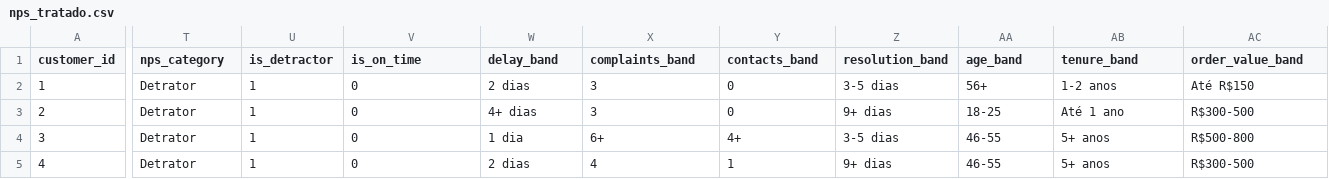
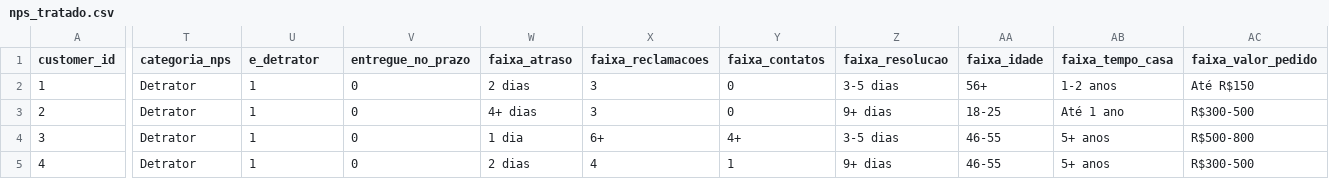
Before and after one commit to ricardowalendorff/Case_preditivo_NPS, a CSV file: data/processed/nps_tratado.csv, drawn as a sheet; only a part is shown, gaps mark what is left out; the diff names each change by its address in the sheet, - before the commit and + after, or states it on an @@ line.

```diff
--- a/data/processed/nps_tratado.csv
+++ b/data/processed/nps_tratado.csv
-T1: nps_category
+T1: categoria_nps
-U1: is_detractor
+U1: e_detrator
-V1: is_on_time
+V1: entregue_no_prazo
-W1: delay_band
+W1: faixa_atraso
-X1: complaints_band
+X1: faixa_reclamacoes
-Y1: contacts_band
+Y1: faixa_contatos
-Z1: resolution_band
+Z1: faixa_resolucao
-AA1: age_band
+AA1: faixa_idade
-AB1: tenure_band
+AB1: faixa_tempo_casa
-AC1: order_value_band
+AC1: faixa_valor_pedido
```
Also changed, not shown: 22 other files.
